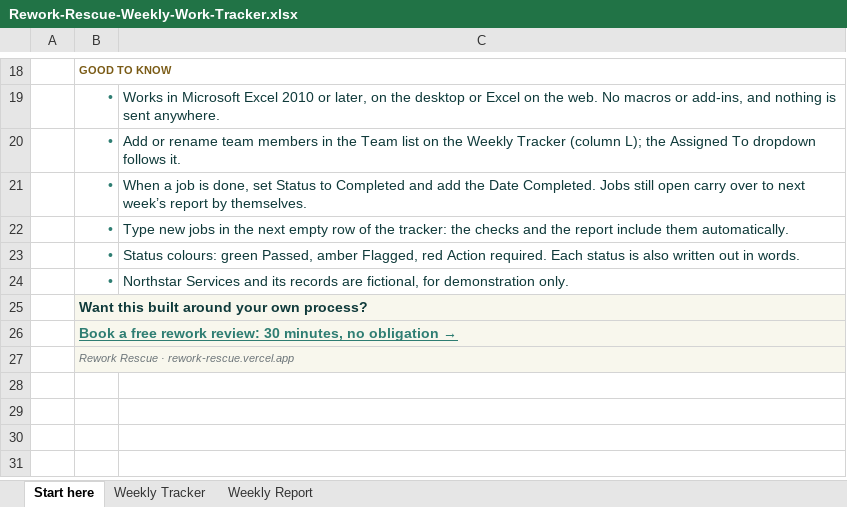
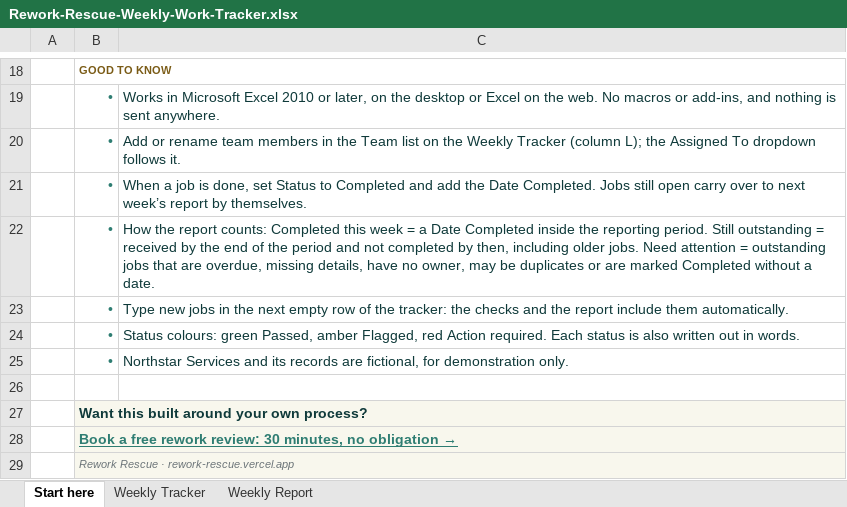
Before and after one commit to jeffvida/rework-rescue, an Excel workbook: assets/downloads/Rework-Rescue-Weekly-Work-Tracker.xlsx, sheet Start here, drawn as a sheet; only a part is shown, gaps mark what is left out; values as stored, in another font and other column widths than the file's, no borders; charts and pictures not drawn; the diff names each change by its address in the sheet, - before the commit and + after, or states it on an @@ line.

```diff
--- a/assets/downloads/Rework-Rescue-Weekly-Work-Tracker.xlsx (sheet Start here)
+++ b/assets/downloads/Rework-Rescue-Weekly-Work-Tracker.xlsx (sheet Start here)
+row 22:  | • | How the report counts: Completed this week = a Date Completed inside the reporting period. Still outstanding = received by the end of the period and not completed by then, including older jobs. Need attention = outstanding jobs that are overdue, missing details, have no owner, may be duplicates or are marked Completed without a date.
+row 26: (empty)
```
Also changed, not shown: sheet Weekly Report, formulas that keep their value, 9 other files.
